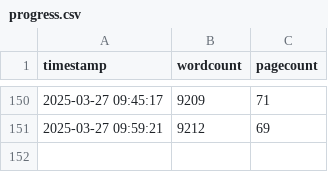
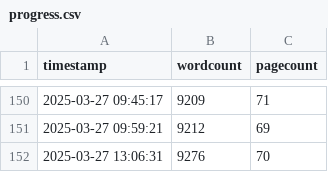
Before and after one commit to jackkraus/Jack-MS-Thesis-Draft, a CSV file: progressTracking/progress.csv, drawn as a sheet; only a part is shown, gaps mark what is left out; the diff names each change by its address in the sheet, - before the commit and + after, or states it on an @@ line.

```diff
--- a/progressTracking/progress.csv
+++ b/progressTracking/progress.csv
+row 152: 2025-03-27 13:06:31 | 9276 | 70
```
Also changed, not shown: 3 other files.
